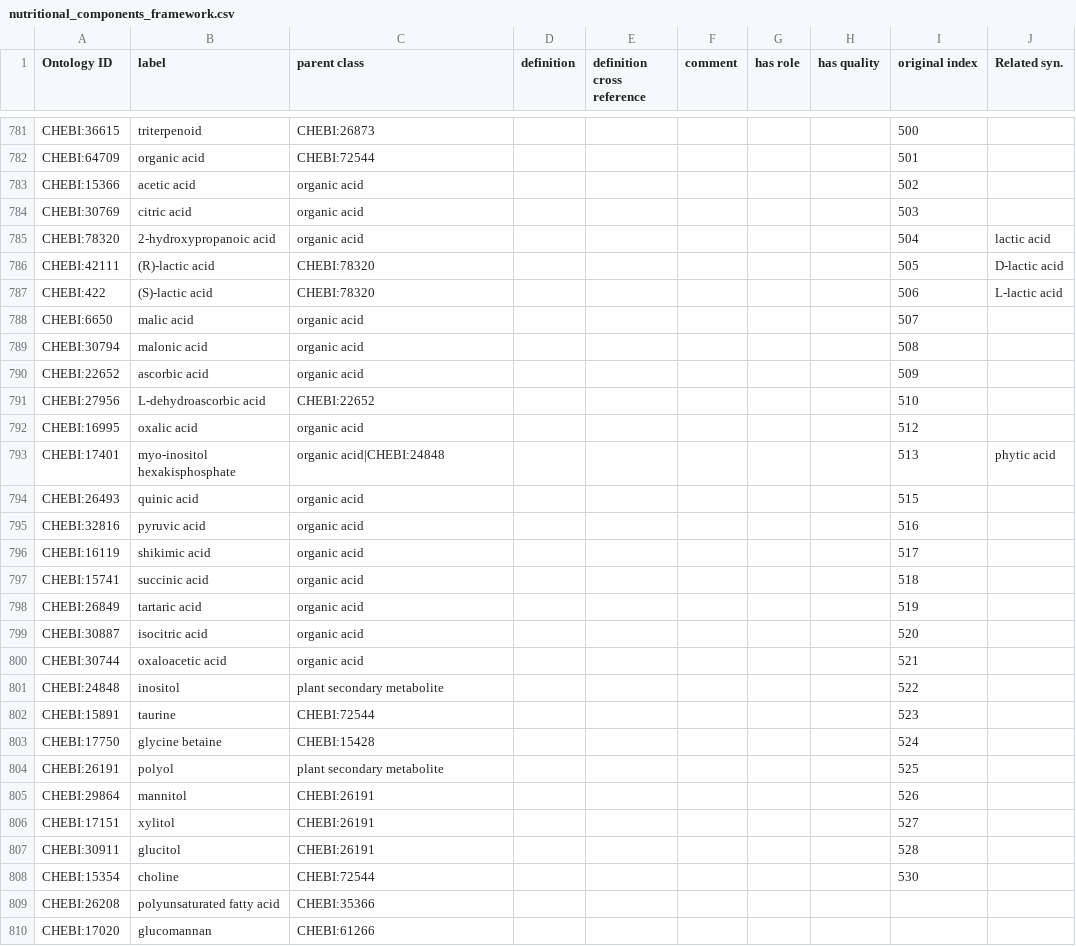
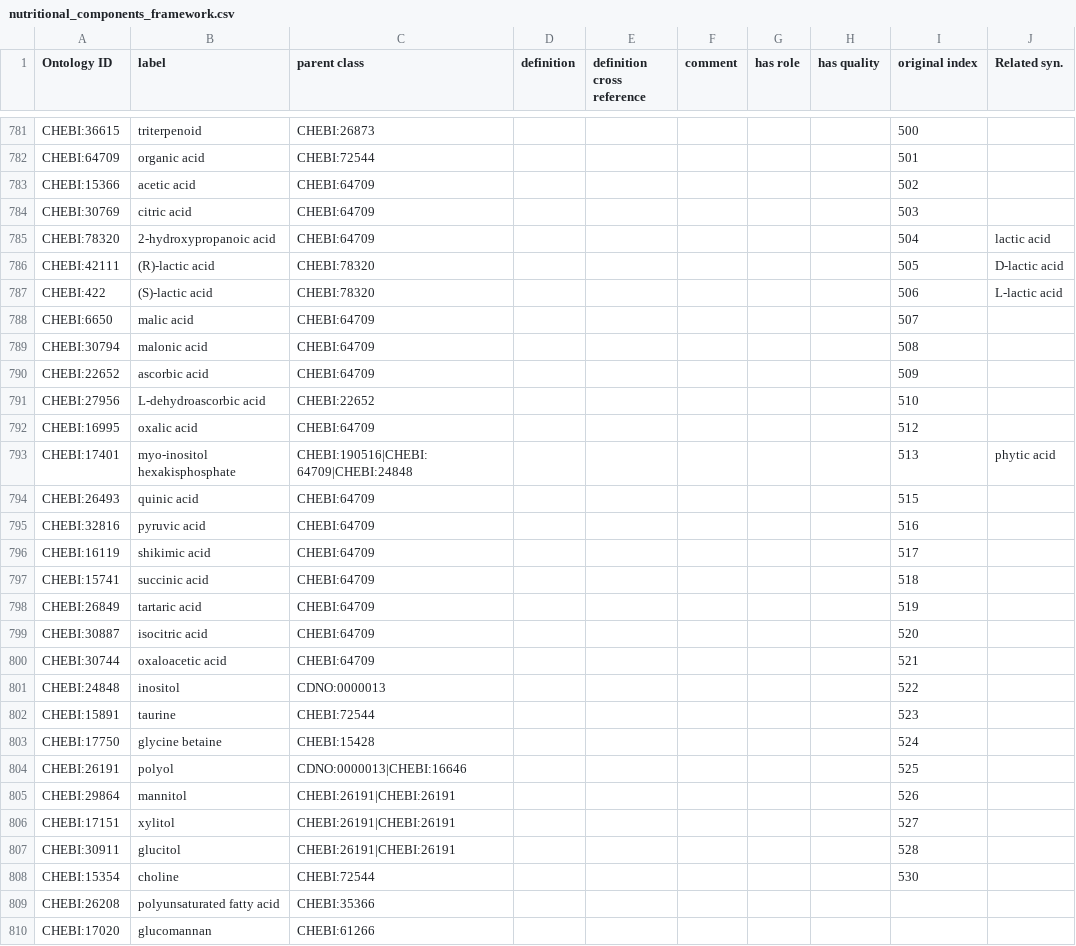
Before and after one commit to CompositionalDietaryNutritionOntology/cdno, a CSV file: src/ontology/templates/nutritional_components_framework.csv, drawn as a sheet; only a part is shown, gaps mark what is left out; the diff covers the shown part only; the diff names each change by its address in the sheet, - before the commit and + after, or states it on an @@ line.

Commit message:
Update nutritional_components_framework.csv
Replaced labels with identifiers in parent column of nutritional_components_framework to address #124

```diff
--- a/src/ontology/templates/nutritional_components_framework.csv
+++ b/src/ontology/templates/nutritional_components_framework.csv
-C783:C785 (parent class): organic acid
+C783:C785 (parent class): CHEBI:64709
-C788:C790 (parent class): organic acid
+C788:C790 (parent class): CHEBI:64709
-C792 (parent class): organic acid
+C792 (parent class): CHEBI:64709
-C793 (parent class): organic acid|CHEBI:24848
+C793 (parent class): CHEBI:190516|CHEBI:64709|CHEBI:24848
-C794:C800 (parent class): organic acid
+C794:C800 (parent class): CHEBI:64709
-C801 (parent class): plant secondary metabolite
+C801 (parent class): CDNO:0000013
-C804 (parent class): plant secondary metabolite
+C804 (parent class): CDNO:0000013|CHEBI:16646
-C805:C807 (parent class): CHEBI:26191
+C805:C807 (parent class): CHEBI:26191|CHEBI:26191
```
Also changed, not shown: 127 edited cells elsewhere in this file.
